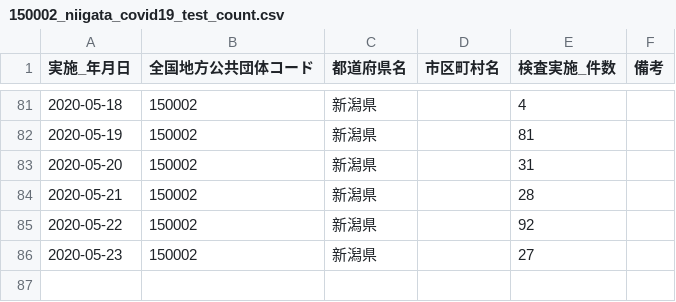
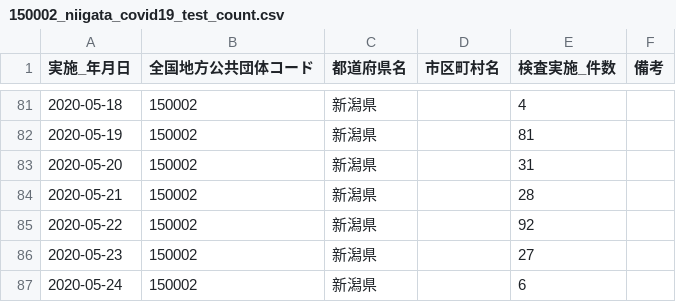
Before and after one commit to CodeForNiigata/covid19-data-niigata, a CSV file: dist/csv/150002_niigata_covid19_test_count.csv, drawn as a sheet; only a part is shown, gaps mark what is left out; the diff names each change by its address in the sheet, - before the commit and + after, or states it on an @@ line.

```diff
--- a/dist/csv/150002_niigata_covid19_test_count.csv
+++ b/dist/csv/150002_niigata_covid19_test_count.csv
+row 87: 2020-05-24 | 150002 | 新潟県 |  | 6
```
Also changed, not shown: dist/csv/150002_niigata_covid19_confirm_negative.csv, dist/csv/150002_niigata_covid19_test_people.csv, 3 other files.
